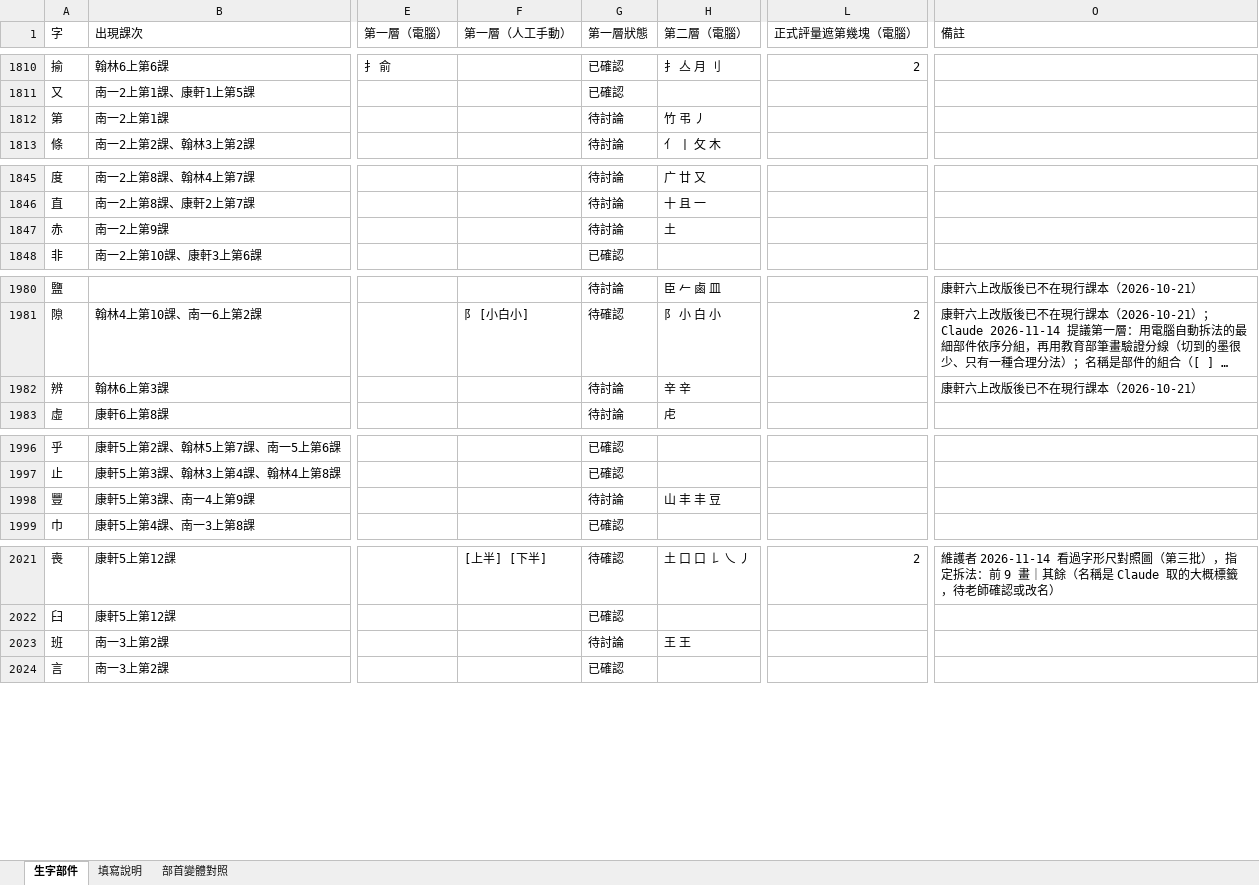
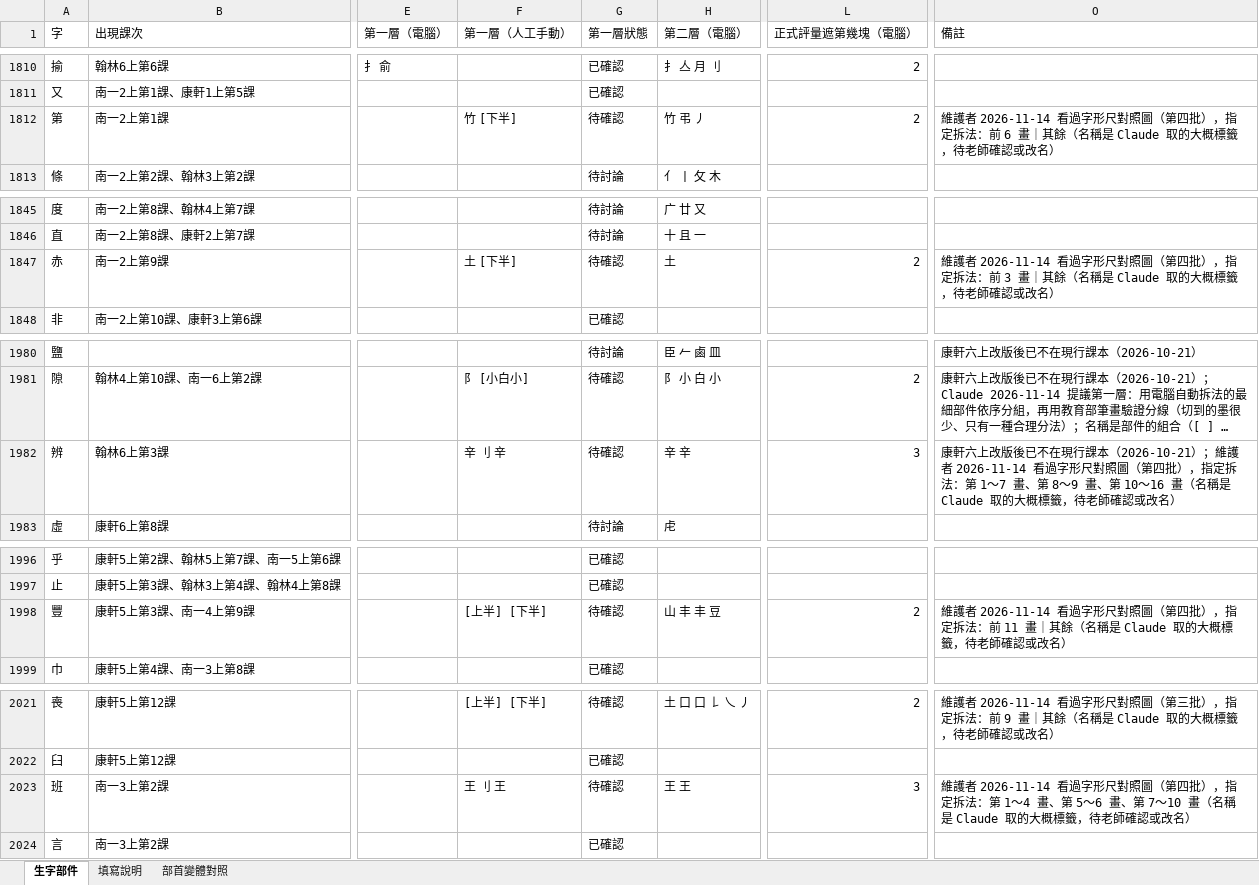
Before and after one commit to slddq237-eng/Educational-Assessment-system-for-6-12-students-with-special-needs, an Excel workbook: docs/materials/parts-table.xlsx, sheet 生字部件, drawn as a sheet; only a part is shown, gaps mark what is left out; long unchanged cells end in …; values as stored, in another font and other column widths than the file's, no cell formats; the diff covers the shown part only; the diff names each change by its address in the sheet, - before the commit and + after, or states it on an @@ line.

```diff
--- a/docs/materials/parts-table.xlsx (sheet 生字部件)
+++ b/docs/materials/parts-table.xlsx (sheet 生字部件)
-F1812 (第一層（人工手動）): (empty)
+F1812 (第一層（人工手動）): 竹 [下半]
-G1812 (第一層狀態): 待討論
+G1812 (第一層狀態): 待確認
-L1812 (正式評量遮第幾塊（電腦）): (empty)
+L1812 (正式評量遮第幾塊（電腦）): 2
-O1812 (備註): (empty)
+O1812 (備註): 維護者 2026-11-14 看過字形尺對照圖（第四批），指定拆法：前 6 畫｜其餘（名稱是 Claude 取的大概標籤，待老師確認或改名）
-F1847 (第一層（人工手動）): (empty)
+F1847 (第一層（人工手動）): 土 [下半]
-G1847 (第一層狀態): 待討論
+G1847 (第一層狀態): 待確認
-L1847 (正式評量遮第幾塊（電腦）): (empty)
+L1847 (正式評量遮第幾塊（電腦）): 2
-O1847 (備註): (empty)
+O1847 (備註): 維護者 2026-11-14 看過字形尺對照圖（第四批），指定拆法：前 3 畫｜其餘（名稱是 Claude 取的大概標籤，待老師確認或改名）
-F1982 (第一層（人工手動）): (empty)
+F1982 (第一層（人工手動）): 辛 刂 辛
-G1982 (第一層狀態): 待討論
+G1982 (第一層狀態): 待確認
-L1982 (正式評量遮第幾塊（電腦）): (empty)
+L1982 (正式評量遮第幾塊（電腦）): 3
-O1982 (備註): …本（2026-10-21）
+O1982 (備註): …本（2026-10-21）；維護者 2026-11-14 看過字形尺對照圖（第四批），指定拆法：第 1～7 畫、第 8～9 畫、第 10～16 畫（名稱是 Claude 取的大概標籤，待老師確認或改名）
-F1998 (第一層（人工手動）): (empty)
+F1998 (第一層（人工手動）): [上半] [下半]
-G1998 (第一層狀態): 待討論
+G1998 (第一層狀態): 待確認
-L1998 (正式評量遮第幾塊（電腦）): (empty)
+L1998 (正式評量遮第幾塊（電腦）): 2
-O1998 (備註): (empty)
+O1998 (備註): 維護者 2026-11-14 看過字形尺對照圖（第四批），指定拆法：前 11 畫｜其餘（名稱是 Claude 取的大概標籤，待老師確認或改名）
-F2023 (第一層（人工手動）): (empty)
+F2023 (第一層（人工手動）): 王 刂 王
-G2023 (第一層狀態): 待討論
+G2023 (第一層狀態): 待確認
-L2023 (正式評量遮第幾塊（電腦）): (empty)
+L2023 (正式評量遮第幾塊（電腦）): 3
-O2023 (備註): (empty)
+O2023 (備註): 維護者 2026-11-14 看過字形尺對照圖（第四批），指定拆法：第 1～4 畫、第 5～6 畫、第 7～10 畫（名稱是 Claude 取的大概標籤，待老師確認或改名）
```
Also changed, not shown: 94 edited cells elsewhere in this sheet, cell formats, 14 other files.
